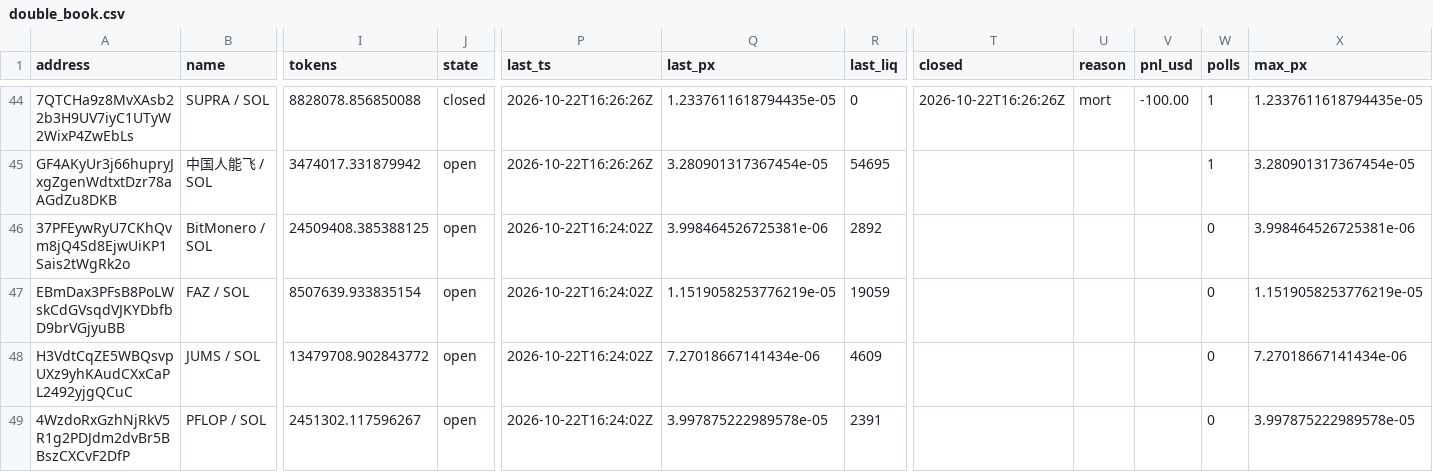
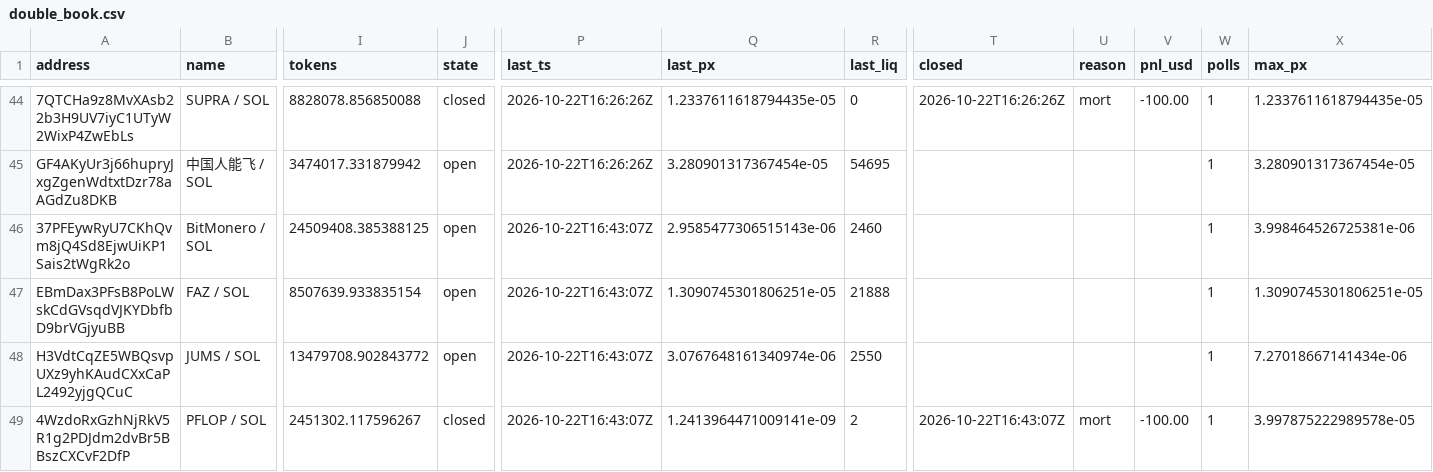
Before and after one commit to westphal03/meme-scanner, a CSV file: data/double_book.csv, drawn as a sheet; only a part is shown, gaps mark what is left out; the diff covers the shown part only; the diff names each change by its address in the sheet, - before the commit and + after, or states it on an @@ line.

```diff
--- a/data/double_book.csv
+++ b/data/double_book.csv
-P46:P49 (last_ts): 2026-10-22T16:24:02Z
+P46:P49 (last_ts): 2026-10-22T16:43:07Z
-Q46 (last_px): 3.998464526725381e-06
+Q46 (last_px): 2.9585477306515143e-06
-R46 (last_liq): 2892
+R46 (last_liq): 2460
-W46:W49 (polls): 0
+W46:W49 (polls): 1
-Q47 (last_px): 1.1519058253776219e-05
+Q47 (last_px): 1.3090745301806251e-05
-R47 (last_liq): 19059
+R47 (last_liq): 21888
-X47 (max_px): 1.1519058253776219e-05
+X47 (max_px): 1.3090745301806251e-05
-Q48 (last_px): 7.27018667141434e-06
+Q48 (last_px): 3.0767648161340974e-06
-R48 (last_liq): 4609
+R48 (last_liq): 2550
-J49 (state): open
+J49 (state): closed
-Q49 (last_px): 3.997875222989578e-05
+Q49 (last_px): 1.2413964471009141e-09
-R49 (last_liq): 2391
+R49 (last_liq): 2
-T49 (closed): (empty)
+T49 (closed): 2026-10-22T16:43:07Z
-U49 (reason): (empty)
+U49 (reason): mort
-V49 (pnl_usd): (empty)
+V49 (pnl_usd): -100.00
```
Also changed, not shown: 4 added rows and 45 edited cells elsewhere in this file, data/enrich.csv, data/followups.csv, 2 other files.
